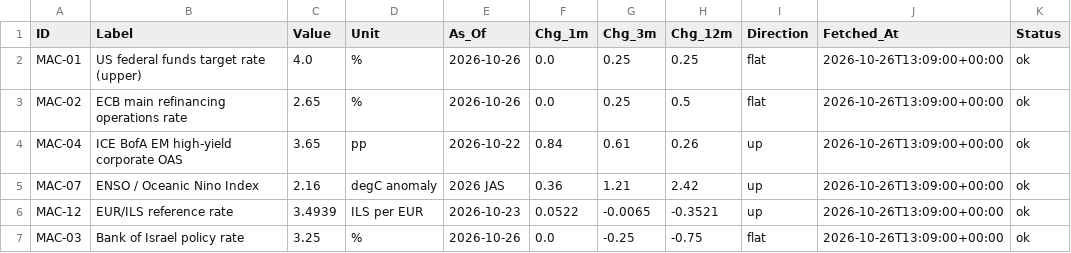
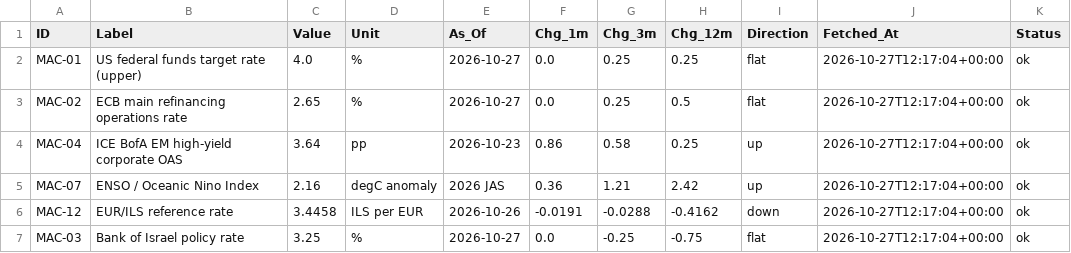
Before and after one commit to benbaichmankass/sustainable-finance-venture, a CSV file: data/macro-snapshot.csv, drawn as a sheet; only a part is shown; the diff covers the shown part only; the diff names each change by its address in the sheet, - before the commit and + after, or states it on an @@ line.

```diff
--- a/data/macro-snapshot.csv
+++ b/data/macro-snapshot.csv
-E2:E3 (As_Of): 2026-10-26
+E2:E3 (As_Of): 2026-10-27
-J2:J7 (Fetched_At): 2026-10-26T13:09:00+00:00
+J2:J7 (Fetched_At): 2026-10-27T12:17:04+00:00
-C4 (Value): 3.65
+C4 (Value): 3.64
-E4 (As_Of): 2026-10-22
+E4 (As_Of): 2026-10-23
-F4 (Chg_1m): 0.84
+F4 (Chg_1m): 0.86
-G4 (Chg_3m): 0.61
+G4 (Chg_3m): 0.58
-H4 (Chg_12m): 0.26
+H4 (Chg_12m): 0.25
-C6 (Value): 3.4939
+C6 (Value): 3.4458
-E6 (As_Of): 2026-10-23
+E6 (As_Of): 2026-10-26
-F6 (Chg_1m): 0.0522
+F6 (Chg_1m): -0.0191
-G6 (Chg_3m): -0.0065
+G6 (Chg_3m): -0.0288
-H6 (Chg_12m): -0.3521
+H6 (Chg_12m): -0.4162
-I6 (Direction): up
+I6 (Direction): down
-E7 (As_Of): 2026-10-26
+E7 (As_Of): 2026-10-27
```
Also changed, not shown: 18 edited cells elsewhere in this file, data/macro-history.csv.
